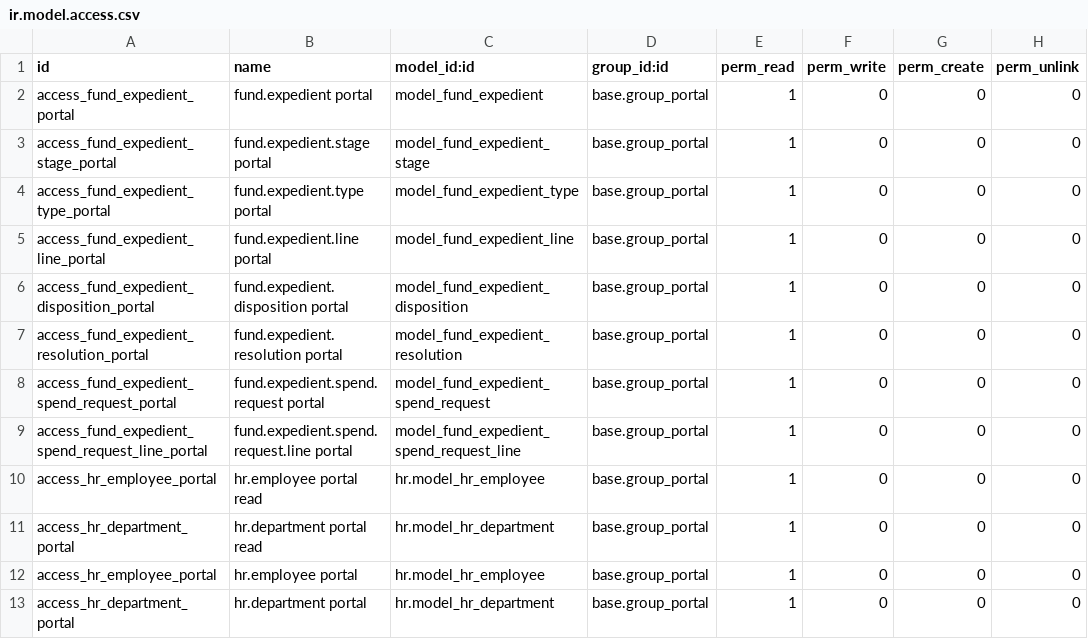
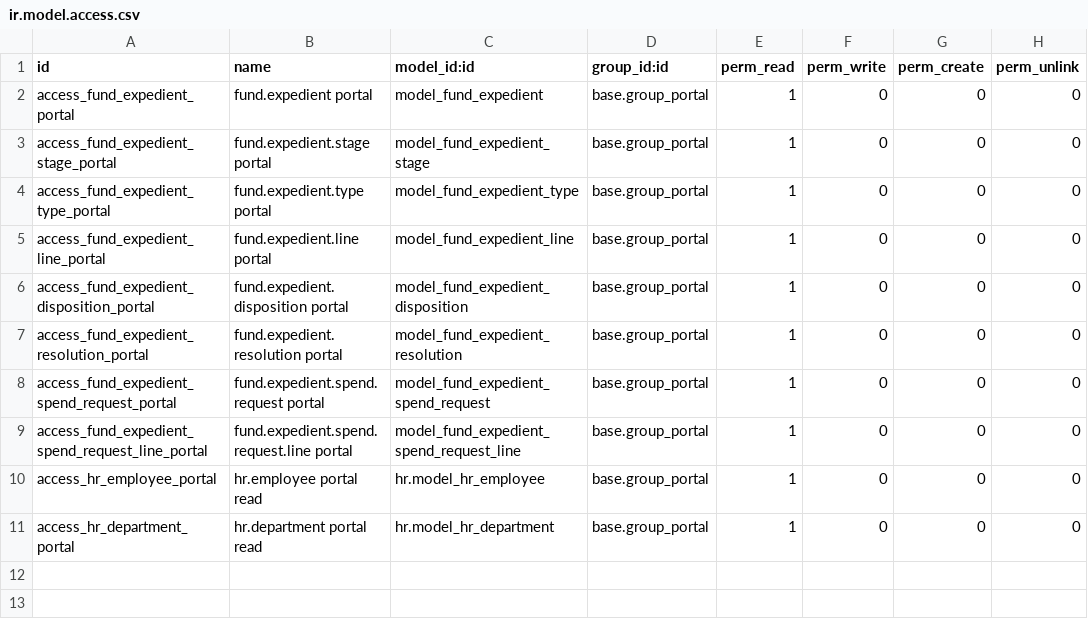
Before and after one commit to aceleradora-la/odoo-fund-expedient, a CSV file: fund_expedient_portal/security/ir.model.access.csv, drawn as a sheet; the diff names each change by its address in the sheet, - before the commit and + after, or states it on an @@ line.

```diff
--- a/fund_expedient_portal/security/ir.model.access.csv
+++ b/fund_expedient_portal/security/ir.model.access.csv
-row 12: access_hr_employee_portal | hr.employee portal | hr.model_hr_employee | base.group_portal | 1 | 0 | 0 | 0
-row 13: access_hr_department_portal | hr.department portal | hr.model_hr_department | base.group_portal | 1 | 0 | 0 | 0
```
Also changed, not shown: 11 other files.
